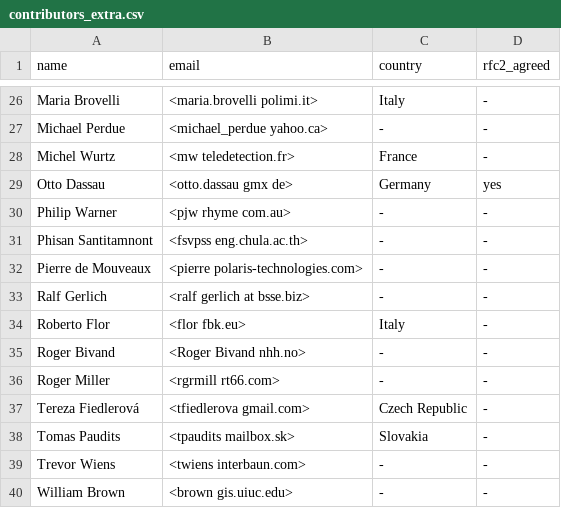
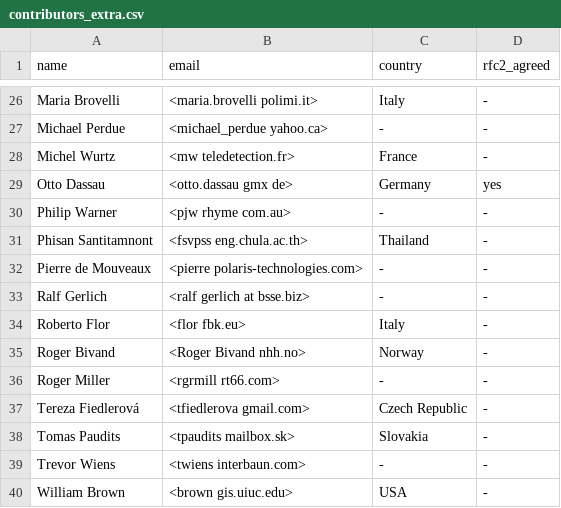
Before and after one commit to GRASS-GIS/grass-ci, a CSV file: contributors_extra.csv, drawn as a sheet; only a part is shown, gaps mark what is left out; the diff covers the shown part only.

```diff
--- a/contributors_extra.csv
+++ b/contributors_extra.csv
@@ -30,3 +30,3 @@ Otto Dassau,<otto.dassau gmx de>,Germany,yes
 Philip Warner,<pjw rhyme com.au>,-,-
-Phisan Santitamnont,<fsvpss eng.chula.ac.th>,-,-
+Phisan Santitamnont,<fsvpss eng.chula.ac.th>,Thailand,-
 Pierre de Mouveaux,<pierre polaris-technologies.com>,-,-
@@ -34,3 +34,3 @@ Ralf Gerlich,<ralf gerlich at bsse.biz>,-,-
 Roberto Flor,<flor fbk.eu>,Italy,-
-Roger Bivand,<Roger Bivand nhh.no>,-,-
+Roger Bivand,<Roger Bivand nhh.no>,Norway,-
 Roger Miller,<rgrmill rt66.com>,-,-
@@ -39,2 +39,2 @@ Tomas Paudits,<tpaudits mailbox.sk>,Slovakia,-
 Trevor Wiens,<twiens interbaun.com>,-,-
-William Brown,<brown gis.uiuc.edu>,-,-
+William Brown,<brown gis.uiuc.edu>,USA,-
```
Also changed, not shown: 9 edited cells elsewhere in this file.
